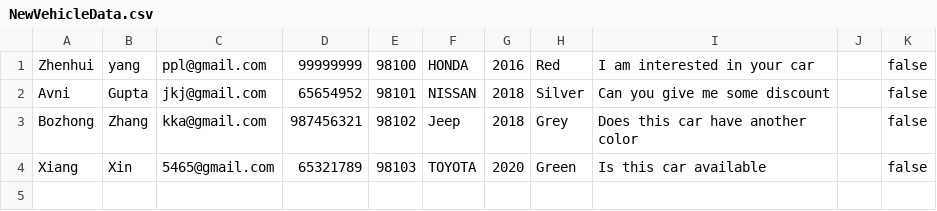
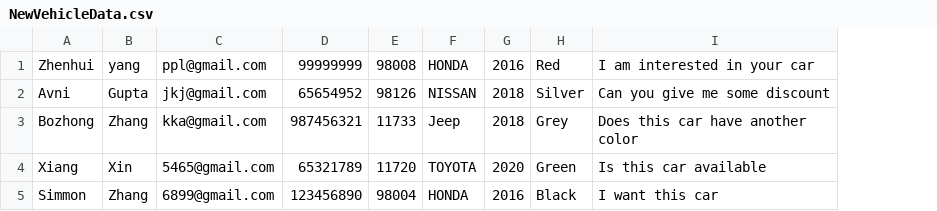
Before and after one commit to soumyanayar/INFO5100-Spring-2021-FinalProject-AutomativeDealer, a CSV file: src/group3/NewVehicleData.csv, drawn as a sheet; removed rows and columns are numbered as before the commit, all else as after; the diff names each change by its address in the sheet, - before the commit and + after, or states it on an @@ line.

Commit message:
Add files via upload
csv file used to test code

```diff
--- a/src/group3/NewVehicleData.csv
+++ b/src/group3/NewVehicleData.csv
-column E, rows 1-4: 98100 | 98101 | 98102 | 98103
+column E, rows 1-4: 98008 | 98126 | 11733 | 11720
-column J, empty
-column K, rows 1-4: all false
+row 5: Simmon | Zhang | 6899@gmail.com | 123456890 | 98004 | HONDA | 2016 | Black | I want this car
```
